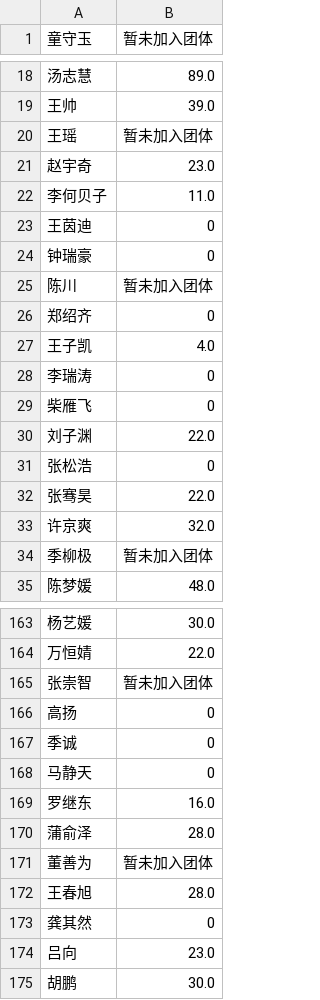
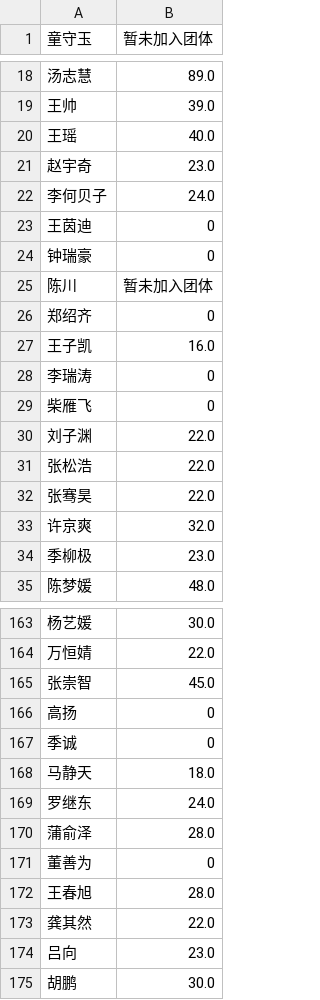
Before and after one commit to Pzoom522/bv2008-HourCounter, a CSV file: workplace/output.csv, drawn as a sheet; only a part is shown, gaps mark what is left out; the diff covers the shown part only.

```diff
--- a/workplace/output.csv
+++ b/workplace/output.csv
@@ -19,5 +19,5 @@
 王帅,39.0
-王瑶,暂未加入团体
+王瑶,40.0
 赵宇奇,23.0
-李何贝子,11.0
+李何贝子,24.0
 王茵迪,0
@@ -26,3 +26,3 @@
 郑绍齐,0
-王子凯,4.0
+王子凯,16.0
 李瑞涛,0
@@ -30,6 +30,6 @@
 刘子渊,22.0
-张松浩,0
+张松浩,22.0
 张骞昊,22.0
 许京爽,32.0
-季柳极,暂未加入团体
+季柳极,23.0
 陈梦媛,48.0
@@ -164,11 +164,11 @@
 万恒婧,22.0
-张崇智,暂未加入团体
+张崇智,45.0
 高扬,0
 季诚,0
-马静天,0
-罗继东,16.0
+马静天,18.0
+罗继东,24.0
 蒲俞泽,28.0
-董善为,暂未加入团体
+董善为,0
 王春旭,28.0
-龚其然,0
+龚其然,22.0
 吕向,23.0
```
Also changed, not shown: 25 edited cells elsewhere in this file, 1 other file.
